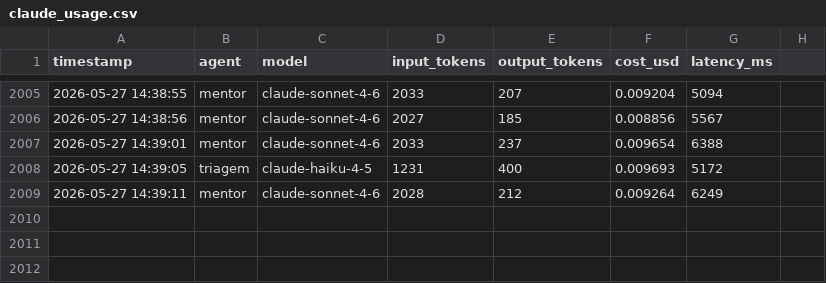
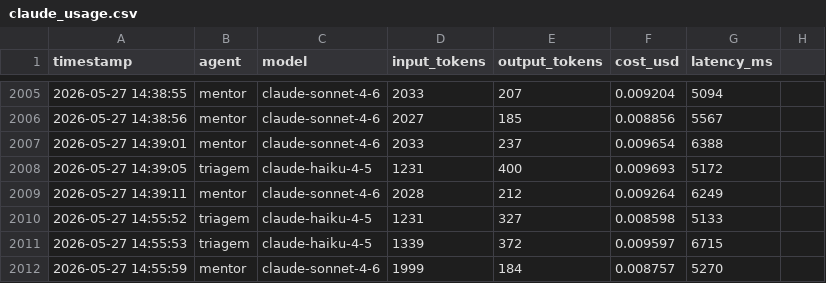
Before and after one commit to ThiagoDataEngineer/ManuHeadFund, a CSV file: journal/claude_usage.csv, drawn as a sheet; only a part is shown, gaps mark what is left out.

```diff
--- a/journal/claude_usage.csv
+++ b/journal/claude_usage.csv
@@ -2009 +2009,4 @@
 2026-05-27 14:39:11,mentor,claude-sonnet-4-6,2028,212,0.009264,6249
+2026-05-27 14:55:52,triagem,claude-haiku-4-5,1231,327,0.008598,5133
+2026-05-27 14:55:53,triagem,claude-haiku-4-5,1339,372,0.009597,6715
+2026-05-27 14:55:59,mentor,claude-sonnet-4-6,1999,184,0.008757,5270
```
